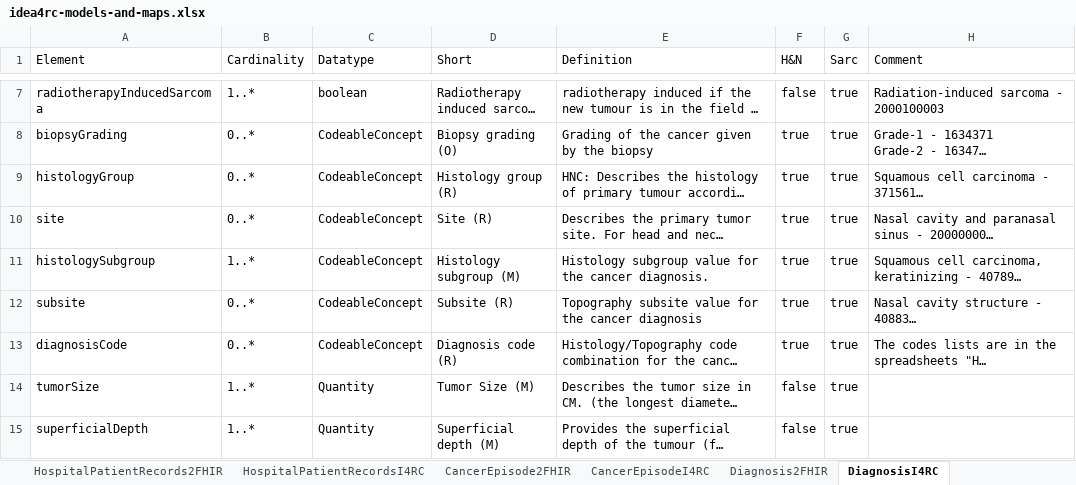
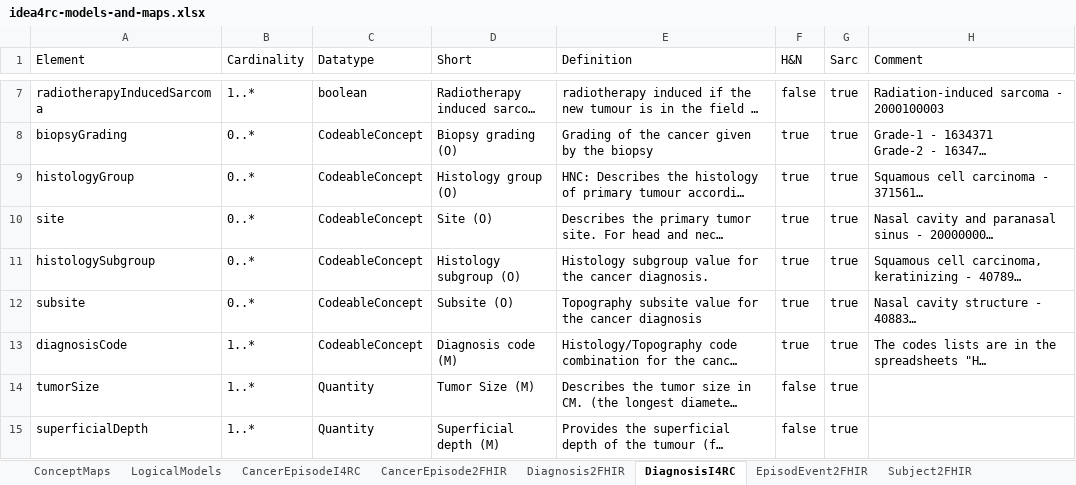
Before and after one commit to rgazzarata/idea4rc, an Excel workbook: input/idea4rc-models-and-maps.xlsx, sheet DiagnosisI4RC, drawn as a sheet; only a part is shown, gaps mark what is left out; long unchanged cells end in …; values as stored, in another font and other column widths than the file's, no borders; the diff names each change by its address in the sheet, - before the commit and + after, or states it on an @@ line.

Commit message:
Updates on CM, Profiles and VS corresponding to Diagnosis and CancerEpisode

```diff
--- a/input/idea4rc-models-and-maps.xlsx (sheet DiagnosisI4RC)
+++ b/input/idea4rc-models-and-maps.xlsx (sheet DiagnosisI4RC)
@@ sheet tab order changed: ConceptMaps | LogicalModels | CancerEpisodeI4RC | CancerEpisode2FHIR | Diagnosis2FHIR | DiagnosisI4RC | EpisodEvent2FHIR | Subject2FHIR @@
-D9 (Short): Histology group (R)
+D9 (Short): Histology group (O)
-D10 (Short): Site (R)
+D10 (Short): Site (O)
-B11 (Cardinality): 1..*
+B11 (Cardinality): 0..*
-D11 (Short): Histology subgroup (M)
+D11 (Short): Histology subgroup (O)
-D12 (Short): Subsite (R)
+D12 (Short): Subsite (O)
-B13 (Cardinality): 0..*
+B13 (Cardinality): 1..*
-D13 (Short): Diagnosis code (R)
+D13 (Short): Diagnosis code (M)
```
Also changed, not shown: sheet Diagnosis2FHIR, sheet SurgeryI4RC, sheet EpisodeEventI4RC, sheet LogicalModels, sheet EpisodEvent2FHIR, sheet CancerEpisode2FHIR, other sheet tabs, 19 other files.
